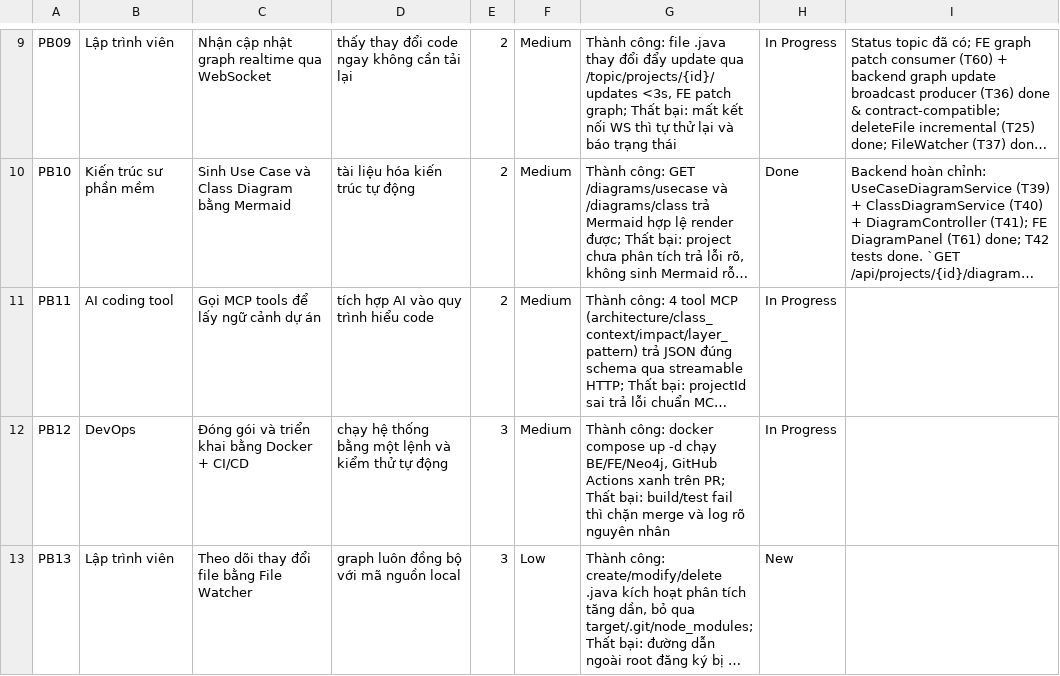
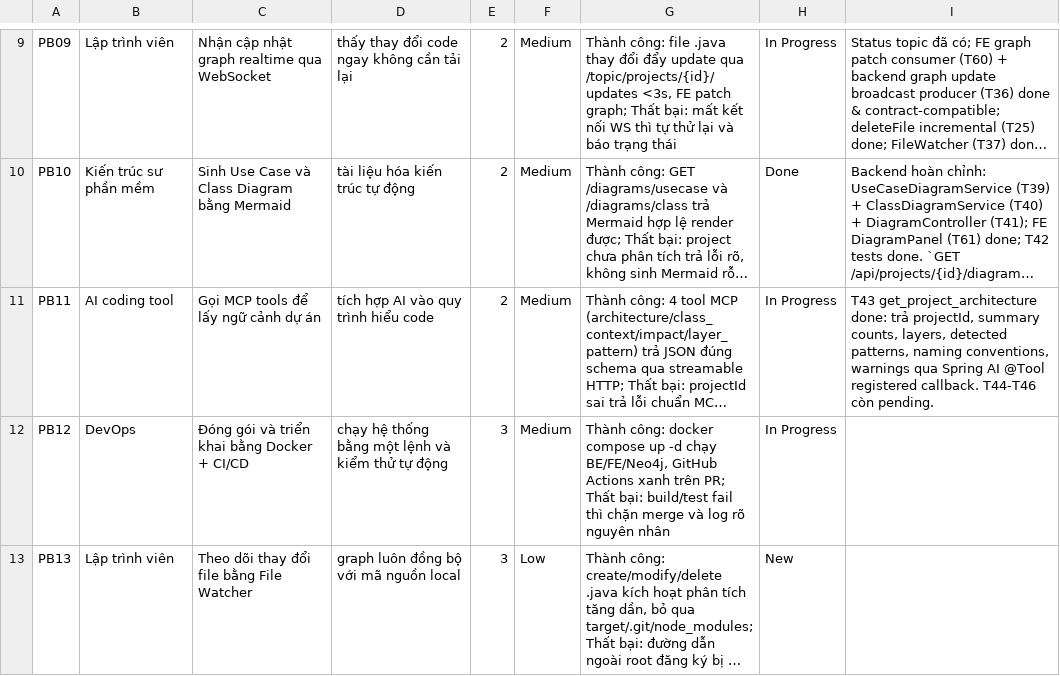
Before and after one commit to ThinhChauTran263/VibeGraph-com, a CSV file: task/csv_exports/product_backlog.csv, drawn as a sheet; only a part is shown, gaps mark what is left out; long unchanged cells end in …; the diff names each change by its address in the sheet, - before the commit and + after, or states it on an @@ line.

```diff
--- a/task/csv_exports/product_backlog.csv
+++ b/task/csv_exports/product_backlog.csv
-I11: (empty)
+I11: T43 get_project_architecture done: trả projectId, summary counts, layers, detected patterns, naming conventions, warnings qua Spring AI @Tool registered callback. T44-T46 còn pending.
```
Also changed, not shown: task/csv_exports/release_backlog.csv, task/csv_exports/sprint_backlog.csv, 7 other files.
